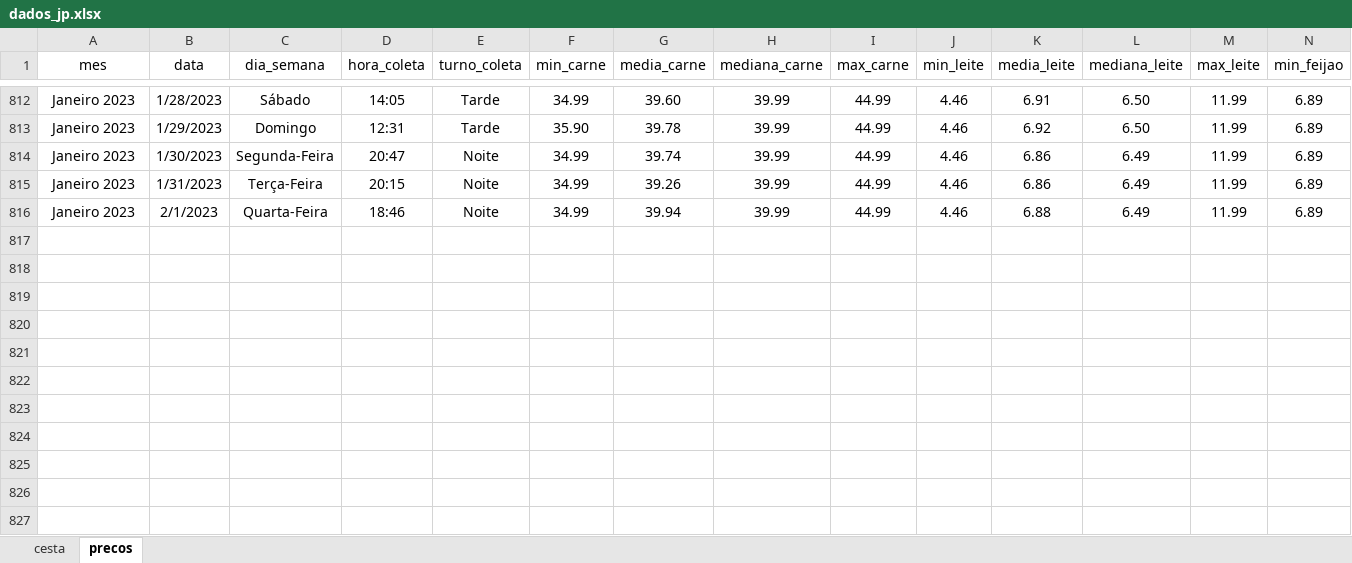
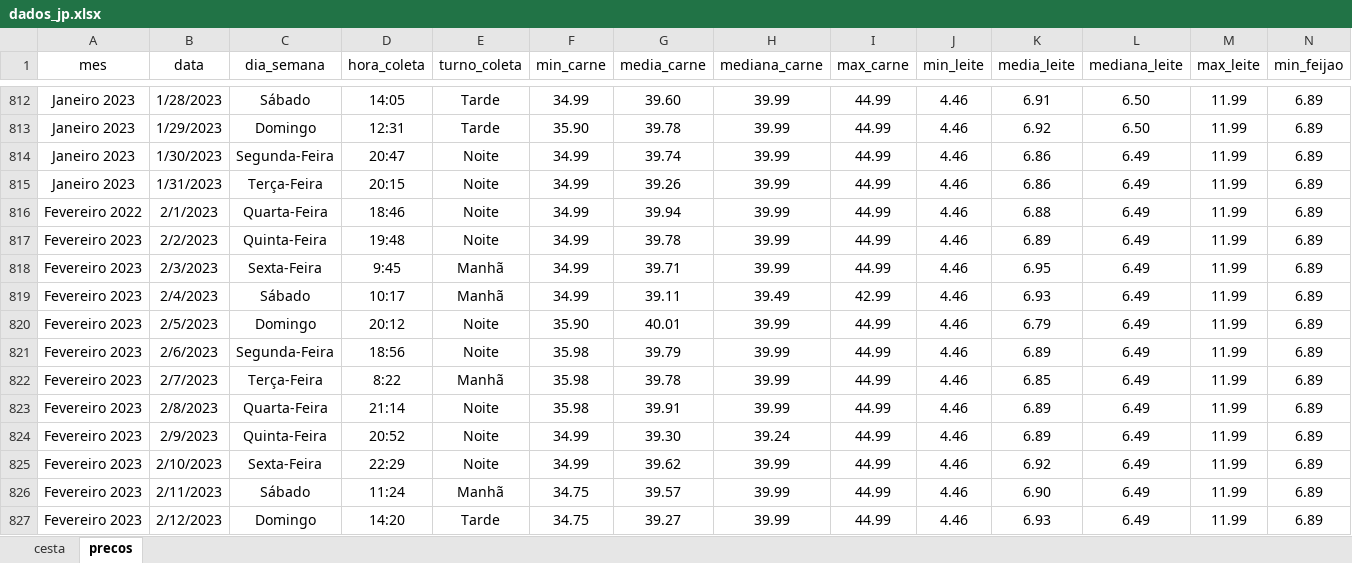
Before and after one commit to joaosilvafelix19/visualizacao_cesta, an Excel workbook: arquivos/aplicativo/dados/dados_jp.xlsx, sheet precos, drawn as a sheet; only a part is shown, gaps mark what is left out; values as stored, in another font and other column widths than the file's, no borders; rows hold the shown columns only; the diff names each change by its address in the sheet, - before the commit and + after, or states it on an @@ line.

```diff
--- a/arquivos/aplicativo/dados/dados_jp.xlsx (sheet precos)
+++ b/arquivos/aplicativo/dados/dados_jp.xlsx (sheet precos)
-A816 (mes): Janeiro 2023
+A816 (mes): Fevereiro 2022
+row 817: Fevereiro 2023 | 2/2/2023 | Quinta-Feira | 19:48 | Noite | 34.99 | 39.78 | 39.99 | 44.99 | 4.46 | 6.89 | 6.49 | 11.99 | 6.89
+row 818: Fevereiro 2023 | 2/3/2023 | Sexta-Feira | 9:45 | Manhã | 34.99 | 39.71 | 39.99 | 44.99 | 4.46 | 6.95 | 6.49 | 11.99 | 6.89
+row 819: Fevereiro 2023 | 2/4/2023 | Sábado | 10:17 | Manhã | 34.99 | 39.11 | 39.49 | 42.99 | 4.46 | 6.93 | 6.49 | 11.99 | 6.89
+row 820: Fevereiro 2023 | 2/5/2023 | Domingo | 20:12 | Noite | 35.90 | 40.01 | 39.99 | 44.99 | 4.46 | 6.79 | 6.49 | 11.99 | 6.89
+row 821: Fevereiro 2023 | 2/6/2023 | Segunda-Feira | 18:56 | Noite | 35.98 | 39.79 | 39.99 | 44.99 | 4.46 | 6.89 | 6.49 | 11.99 | 6.89
+row 822: Fevereiro 2023 | 2/7/2023 | Terça-Feira | 8:22 | Manhã | 35.98 | 39.78 | 39.99 | 44.99 | 4.46 | 6.85 | 6.49 | 11.99 | 6.89
+row 823: Fevereiro 2023 | 2/8/2023 | Quarta-Feira | 21:14 | Noite | 35.98 | 39.91 | 39.99 | 44.99 | 4.46 | 6.89 | 6.49 | 11.99 | 6.89
+row 824: Fevereiro 2023 | 2/9/2023 | Quinta-Feira | 20:52 | Noite | 34.99 | 39.30 | 39.24 | 44.99 | 4.46 | 6.89 | 6.49 | 11.99 | 6.89
+row 825: Fevereiro 2023 | 2/10/2023 | Sexta-Feira | 22:29 | Noite | 34.99 | 39.62 | 39.99 | 44.99 | 4.46 | 6.92 | 6.49 | 11.99 | 6.89
+row 826: Fevereiro 2023 | 2/11/2023 | Sábado | 11:24 | Manhã | 34.75 | 39.57 | 39.99 | 44.99 | 4.46 | 6.90 | 6.49 | 11.99 | 6.89
+row 827: Fevereiro 2023 | 2/12/2023 | Domingo | 14:20 | Tarde | 34.75 | 39.27 | 39.99 | 44.99 | 4.46 | 6.93 | 6.49 | 11.99 | 6.89
```
Also changed, not shown: sheet cesta.
